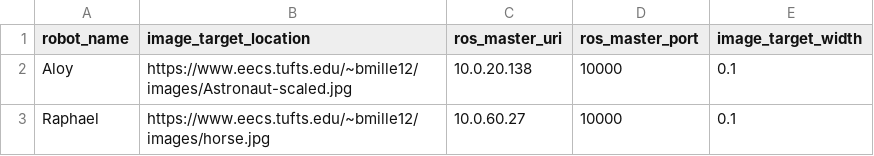
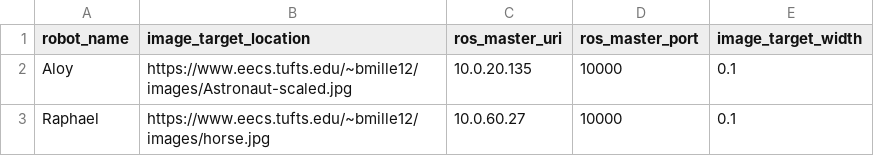
Before and after one commit to brennanmk/DARA, a CSV file: Database_Handler/robots.csv, drawn as a sheet.

```diff
--- a/Database_Handler/robots.csv
+++ b/Database_Handler/robots.csv
@@ -1,3 +1,3 @@
 robot_name,image_target_location,ros_master_uri,ros_master_port,image_target_width
-Aloy,https://www.eecs.tufts.edu/~bmille12/images/Astronaut-scaled.jpg,10.0.20.138,10000,0.1
+Aloy,https://www.eecs.tufts.edu/~bmille12/images/Astronaut-scaled.jpg,10.0.20.135,10000,0.1
 Raphael,https://www.eecs.tufts.edu/~bmille12/images/horse.jpg,10.0.60.27,10000,0.1
```
Also changed, not shown: 1 other file.
